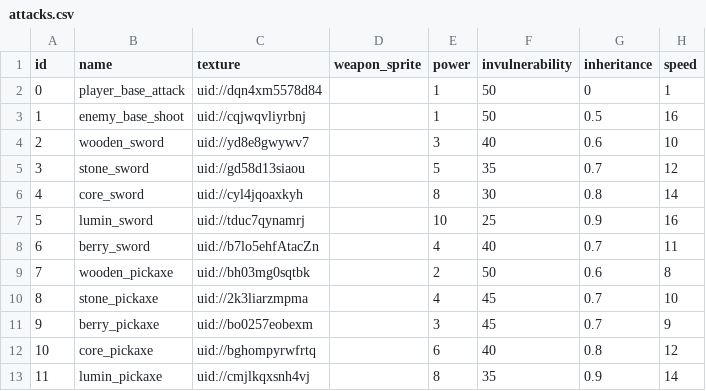
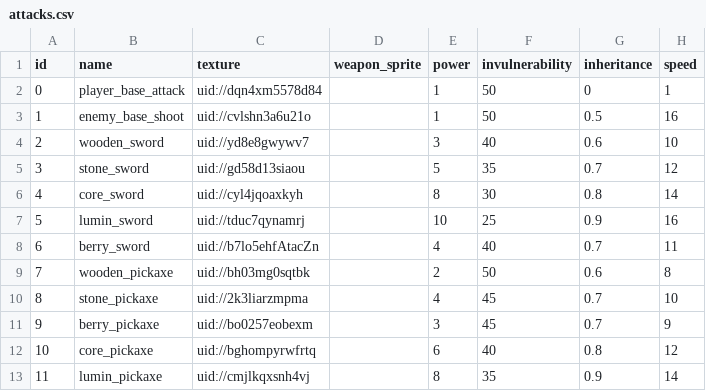
Before and after one commit to TimoRoggel/EverDark, a CSV file: data/attacks.csv, drawn as a sheet; only a part is shown; the diff names each change by its address in the sheet, - before the commit and + after, or states it on an @@ line.

```diff
--- a/data/attacks.csv
+++ b/data/attacks.csv
-C3 (texture): uid://cqjwqvliyrbnj
+C3 (texture): uid://cvlshn3a6u21o
```
Also changed, not shown: data/recipes.csv, 30 other files.
